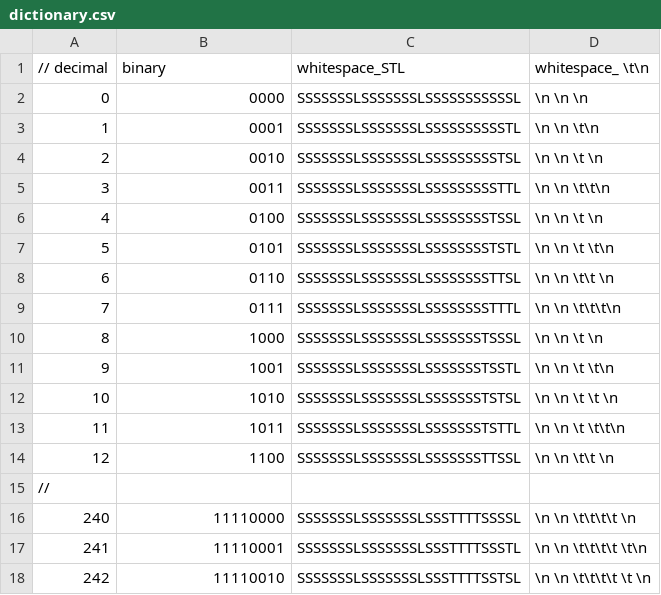
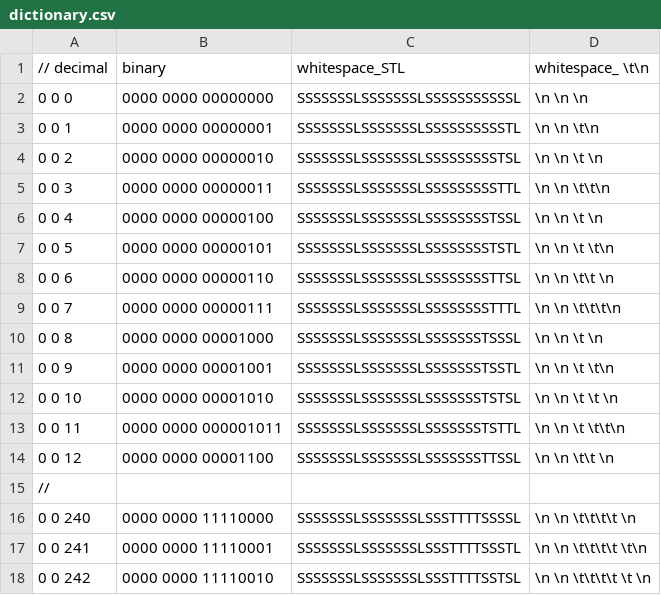
Before and after one commit to 2509-hackz-ichthyo/main, a CSV file: api/dictionary.csv, drawn as a sheet; only a part is shown; the diff covers the shown part only.

```diff
--- a/api/dictionary.csv
+++ b/api/dictionary.csv
@@ -1,18 +1,18 @@
 // decimal,binary,whitespace_STL,whitespace_ \t\n,
-0,0000,SSSSSSSLSSSSSSSLSSSSSSSSSSSL,       \n       \n           \n
-1,0001,SSSSSSSLSSSSSSSLSSSSSSSSSSTL,       \n       \n          \t\n
-2,0010,SSSSSSSLSSSSSSSLSSSSSSSSSTSL,       \n       \n         \t \n
-3,0011,SSSSSSSLSSSSSSSLSSSSSSSSSTTL,       \n       \n         \t\t\n
-4,0100,SSSSSSSLSSSSSSSLSSSSSSSSTSSL,       \n       \n         \t  \n
-5,0101,SSSSSSSLSSSSSSSLSSSSSSSSTSTL,       \n       \n        \t \t\n
-6,0110,SSSSSSSLSSSSSSSLSSSSSSSSTTSL,       \n       \n        \t\t \n
-7,0111,SSSSSSSLSSSSSSSLSSSSSSSSTTTL,       \n       \n        \t\t\t\n
-8,1000,SSSSSSSLSSSSSSSLSSSSSSSTSSSL,       \n       \n       \t   \n
-9,1001,SSSSSSSLSSSSSSSLSSSSSSSTSSTL,       \n       \n       \t  \t\n
-10,1010,SSSSSSSLSSSSSSSLSSSSSSSTSTSL,       \n       \n       \t \t \n
-11,1011,SSSSSSSLSSSSSSSLSSSSSSSTSTTL,       \n       \n       \t \t\t\n
-12,1100,SSSSSSSLSSSSSSSLSSSSSSSTTSSL,       \n       \n       \t\t  \n
+0 0 0,0000 0000 00000000,SSSSSSSLSSSSSSSLSSSSSSSSSSSL,       \n       \n           \n
+0 0 1,0000 0000 00000001,SSSSSSSLSSSSSSSLSSSSSSSSSSTL,       \n       \n          \t\n
+0 0 2,0000 0000 00000010,SSSSSSSLSSSSSSSLSSSSSSSSSTSL,       \n       \n         \t \n
+0 0 3,0000 0000 00000011,SSSSSSSLSSSSSSSLSSSSSSSSSTTL,       \n       \n         \t\t\n
+0 0 4,0000 0000 00000100,SSSSSSSLSSSSSSSLSSSSSSSSTSSL,       \n       \n         \t  \n
+0 0 5,0000 0000 00000101,SSSSSSSLSSSSSSSLSSSSSSSSTSTL,       \n       \n        \t \t\n
+0 0 6,0000 0000 00000110,SSSSSSSLSSSSSSSLSSSSSSSSTTSL,       \n       \n        \t\t \n
+0 0 7,0000 0000 00000111,SSSSSSSLSSSSSSSLSSSSSSSSTTTL,       \n       \n        \t\t\t\n
+0 0 8,0000 0000 00001000,SSSSSSSLSSSSSSSLSSSSSSSTSSSL,       \n       \n       \t   \n
+0 0 9,0000 0000 00001001,SSSSSSSLSSSSSSSLSSSSSSSTSSTL,       \n       \n       \t  \t\n
+0 0 10,0000 0000 00001010,SSSSSSSLSSSSSSSLSSSSSSSTSTSL,       \n       \n       \t \t \n
+0 0 11,0000 0000 000001011,SSSSSSSLSSSSSSSLSSSSSSSTSTTL,       \n       \n       \t \t\t\n
+0 0 12,0000 0000 00001100,SSSSSSSLSSSSSSSLSSSSSSSTTSSL,       \n       \n       \t\t  \n
 //
-240,11110000,SSSSSSSLSSSSSSSLSSSTTTTSSSSL,       \n       \n   \t\t\t\t    \n
-241,11110001,SSSSSSSLSSSSSSSLSSSTTTTSSSTL,       \n       \n   \t\t\t\t   \t\n
-242,11110010,SSSSSSSLSSSSSSSLSSSTTTTSSTSL,       \n       \n   \t\t\t\t  \t \n
+0 0 240,0000 0000 11110000,SSSSSSSLSSSSSSSLSSSTTTTSSSSL,       \n       \n   \t\t\t\t    \n
+0 0 241,0000 0000 11110001,SSSSSSSLSSSSSSSLSSSTTTTSSSTL,       \n       \n   \t\t\t\t   \t\n
+0 0 242,0000 0000 11110010,SSSSSSSLSSSSSSSLSSSTTTTSSTSL,       \n       \n   \t\t\t\t  \t \n
```
Also changed, not shown: 34 edited cells elsewhere in this file, 2 other files.
